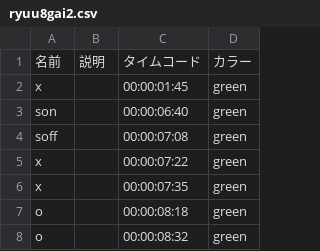
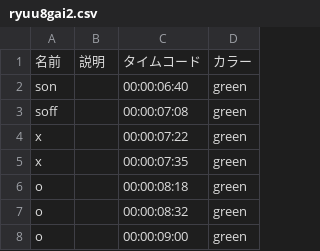
Before and after one commit to BOZWXJ/MacroController, a CSV file: ryuu8gai2.csv, drawn as a sheet; only a part is shown; the shorter side is filled out with more unchanged rows; the diff names each change by its address in the sheet, - before the commit and + after, or states it on an @@ line.

```diff
--- a/ryuu8gai2.csv
+++ b/ryuu8gai2.csv
-row 2: x |  | 00:00:01:45 | green
```
Also changed, not shown: ryuu8gai1.csv, ryuu8gai3.csv, 2 other files.
